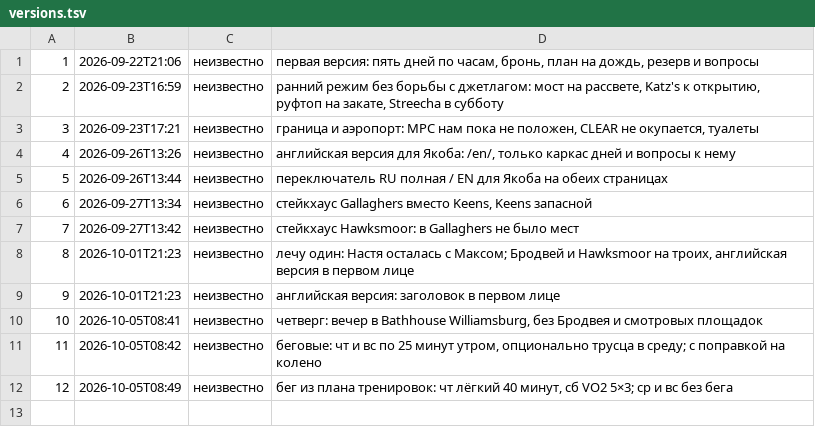
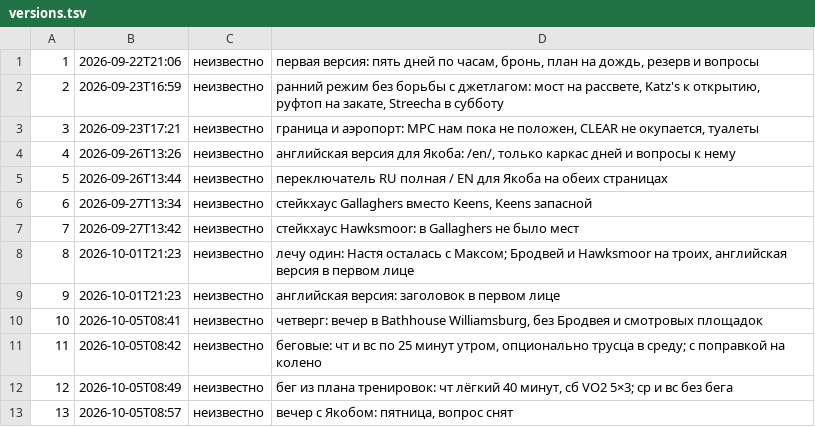
Before and after one commit to georgelit/nyc-trip, a TSV file: v/versions.tsv, drawn as a sheet.

Commit message:
v13: вечер с Якобом: пятница, вопрос снят

```diff
--- a/v/versions.tsv
+++ b/v/versions.tsv
@@ -12 +12,2 @@
 12	2026-10-05T08:49	неизвестно	бег из плана тренировок: чт лёгкий 40 минут, сб VO2 5×3; ср и вс без бега
+13	2026-10-05T08:57	неизвестно	вечер с Якобом: пятница, вопрос снят
```
Also changed, not shown: 3 other files.
